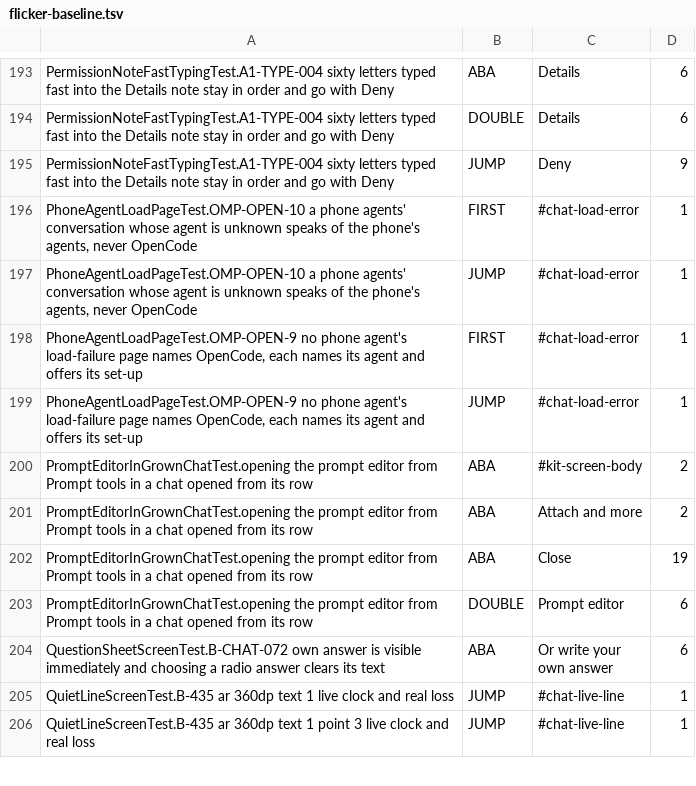
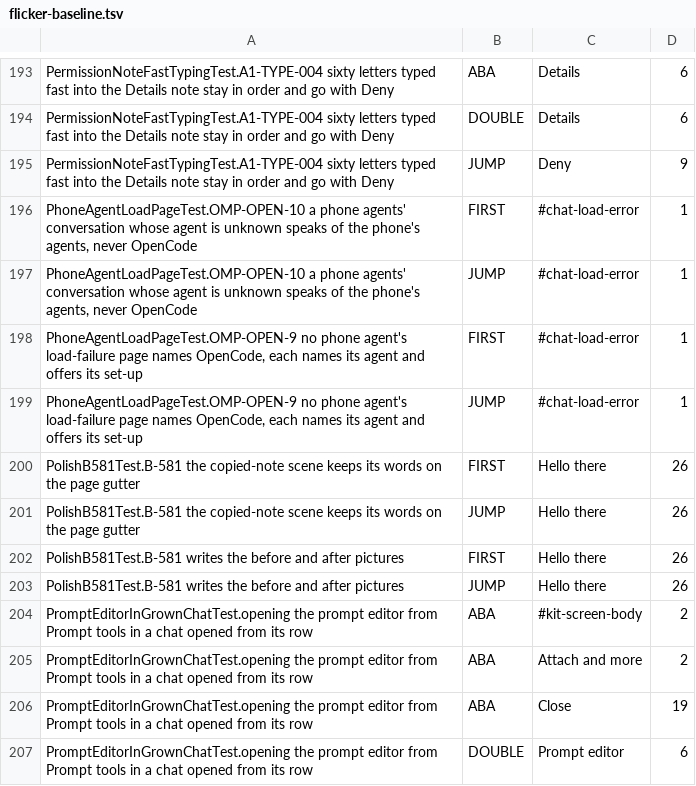
Before and after one commit to Eslamasabry/opencode-mobile-next, a TSV file: native/feature/chat/flicker-baseline.tsv, drawn as a sheet; only a part is shown, gaps mark what is left out; the shorter side is filled out with more unchanged rows.

```diff
--- a/native/feature/chat/flicker-baseline.tsv
+++ b/native/feature/chat/flicker-baseline.tsv
@@ -199,2 +199,6 @@ PhoneAgentLoadPageTest.OMP-OPEN-9 no phone agent's load-failure page names OpenC
 PhoneAgentLoadPageTest.OMP-OPEN-9 no phone agent's load-failure page names OpenCode, each names its agent and offers its set-up	JUMP	#chat-load-error	1
+PolishB581Test.B-581 the copied-note scene keeps its words on the page gutter	FIRST	Hello there	26
+PolishB581Test.B-581 the copied-note scene keeps its words on the page gutter	JUMP	Hello there	26
+PolishB581Test.B-581 writes the before and after pictures	FIRST	Hello there	26
+PolishB581Test.B-581 writes the before and after pictures	JUMP	Hello there	26
 PromptEditorInGrownChatTest.opening the prompt editor from Prompt tools in a chat opened from its row	ABA	#kit-screen-body	2
```
Also changed, not shown: 1 other file.
